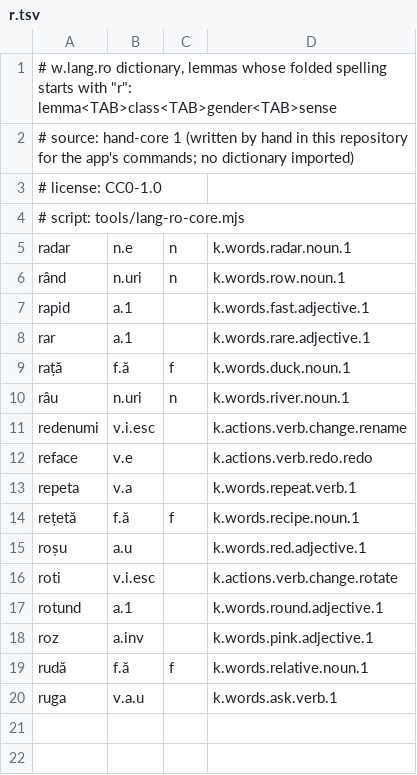
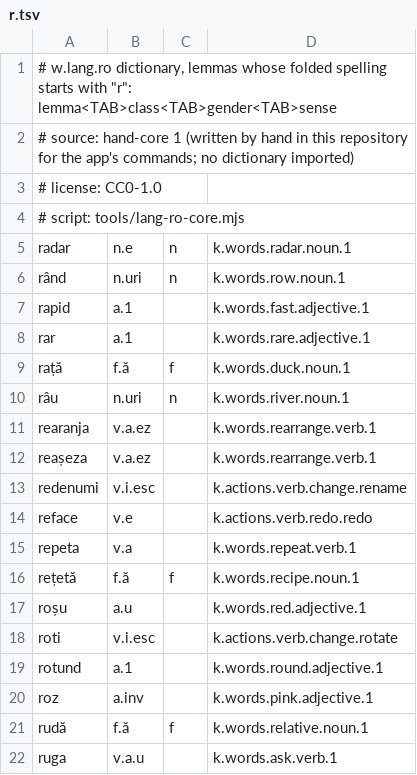
Before and after one commit to ml-circuits-research/sop-knowledge-worlds, a TSV file: docs/worlds/w.lang.ro/dictionary/r.tsv, drawn as a sheet.

```diff
--- a/docs/worlds/w.lang.ro/dictionary/r.tsv
+++ b/docs/worlds/w.lang.ro/dictionary/r.tsv
@@ -10,2 +10,4 @@ rață	f.ă	f	k.words.duck.noun.1
 râu	n.uri	n	k.words.river.noun.1
+rearanja	v.a.ez		k.words.rearrange.verb.1
+reașeza	v.a.ez		k.words.rearrange.verb.1
 redenumi	v.i.esc		k.actions.verb.change.rename
```
Also changed, not shown: docs/worlds/w.lang.ro/dictionary/a.tsv, docs/worlds/w.lang.ro/dictionary/c.tsv, 31 other files.
